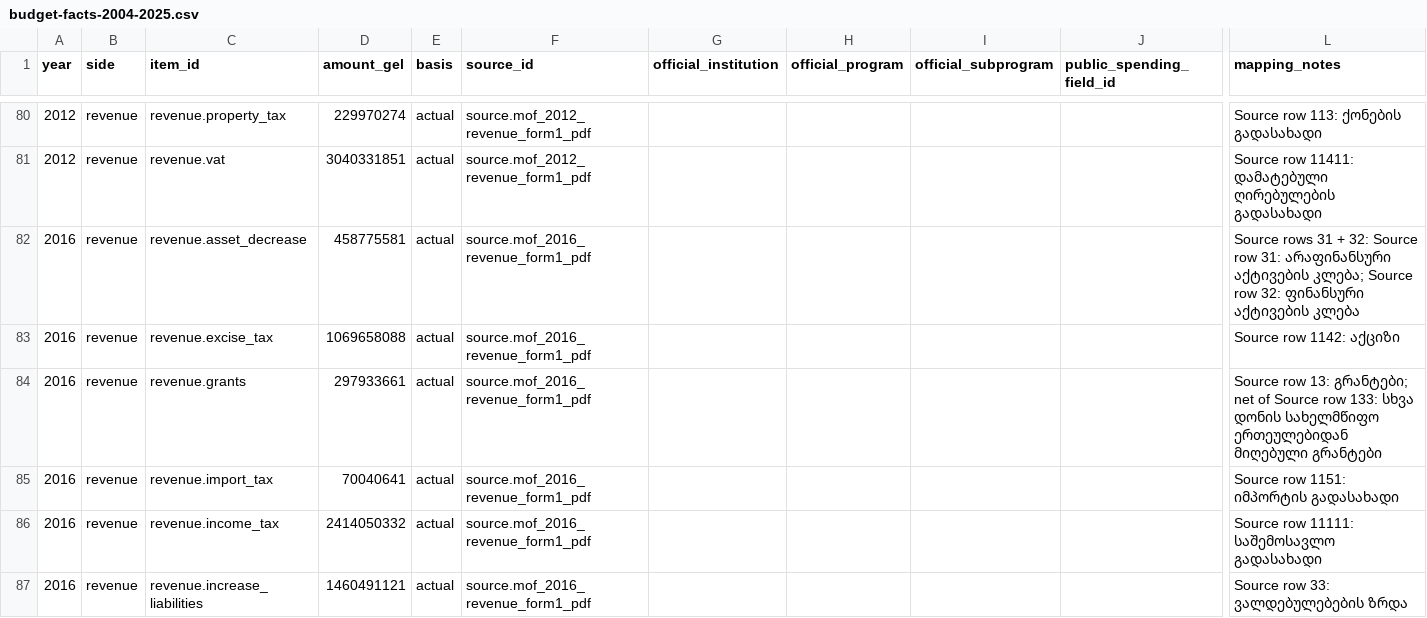
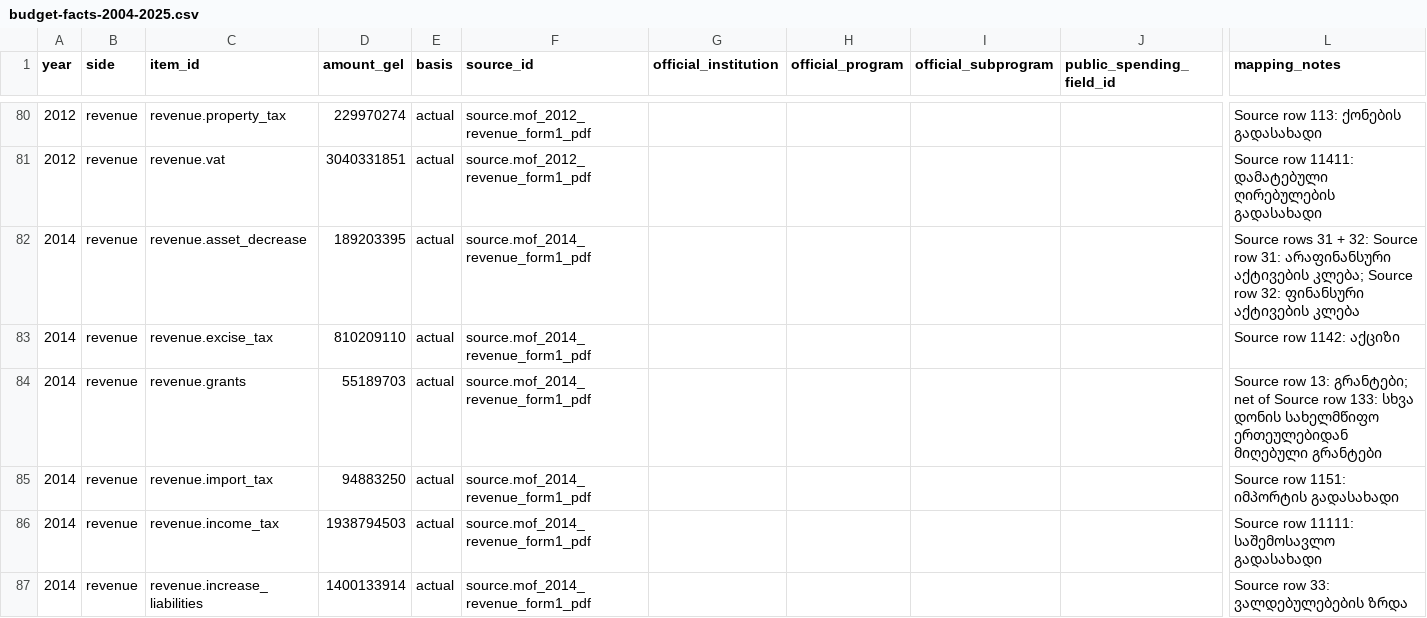
Before and after one commit to DuruMakh/geodata.ge, a CSV file: data/imports/budget-facts-2004-2025.csv, drawn as a sheet; only a part is shown, gaps mark what is left out; the shorter side is filled out with more unchanged rows; rows hold the shown columns only; the diff covers the shown part only; the diff names each change by its address in the sheet, - before the commit and + after, or states it on an @@ line.

Commit message:
Finalize 2014-2016 revenue details

```diff
--- a/data/imports/budget-facts-2004-2025.csv
+++ b/data/imports/budget-facts-2004-2025.csv
+row 82: 2014 | revenue | revenue.asset_decrease | 189203395 | actual | source.mof_2014_revenue_form1_pdf |  |  |  |  | Source rows 31 + 32: Source row 31: არაფინანსური აქტივების კლება; Source row 32: ფინანსური აქტივების კლება
+row 83: 2014 | revenue | revenue.excise_tax | 810209110 | actual | source.mof_2014_revenue_form1_pdf |  |  |  |  | Source row 1142: აქციზი
+row 84: 2014 | revenue | revenue.grants | 55189703 | actual | source.mof_2014_revenue_form1_pdf |  |  |  |  | Source row 13: გრანტები; net of Source row 133: სხვა დონის სახელმწიფო ერთეულებიდან მიღებული გრანტები
+row 85: 2014 | revenue | revenue.import_tax | 94883250 | actual | source.mof_2014_revenue_form1_pdf |  |  |  |  | Source row 1151: იმპორტის გადასახადი
+row 86: 2014 | revenue | revenue.income_tax | 1938794503 | actual | source.mof_2014_revenue_form1_pdf |  |  |  |  | Source row 11111: საშემოსავლო გადასახადი
+row 87: 2014 | revenue | revenue.increase_liabilities | 1400133914 | actual | source.mof_2014_revenue_form1_pdf |  |  |  |  | Source row 33: ვალდებულებების ზრდა
```
Also changed, not shown: 16 added rows elsewhere in this file, data/imports/revenue-facts-2005-2025.csv, 7 other files.
